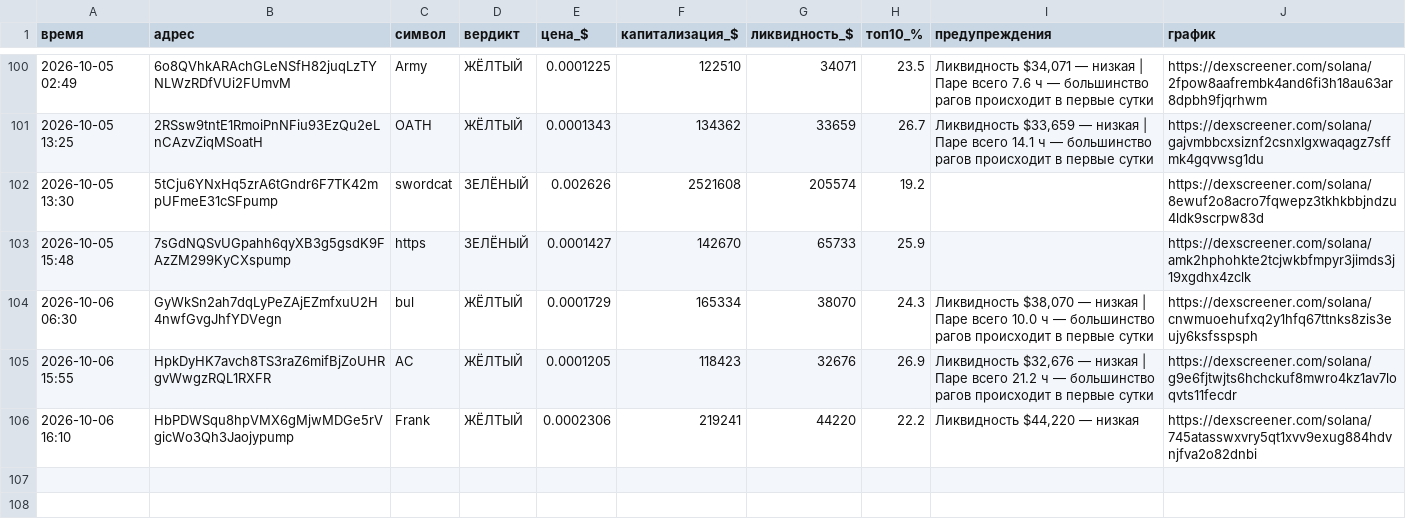
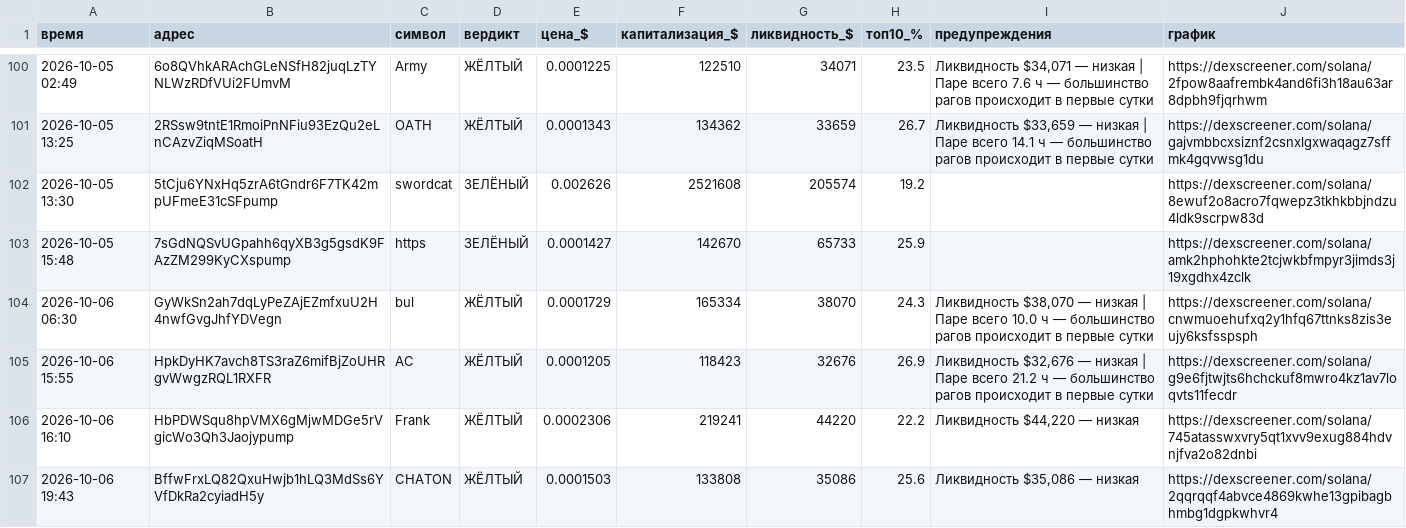
Before and after one commit to kovalkovulian-creator/crypto-scanner-github, a CSV file: journal.csv, drawn as a sheet; only a part is shown, gaps mark what is left out.

```diff
--- a/journal.csv
+++ b/journal.csv
@@ -106 +106,2 @@
 2026-10-06 16:10,HbPDWSqu8hpVMX6gMjwMDGe5rVgicWo3Qh3Jaojypump,Frank,ЖЁЛТЫЙ,0.0002306,219241,44220,22.2,"Ликвидность $44,220 — низкая",https://dexscreener.com/solana/745atasswxvry5qt1xvv9exug884hdvnjfva2o82dnbi
+2026-10-06 19:43,BffwFrxLQ82QxuHwjb1hLQ3MdSs6YVfDkRa2cyiadH5y,CHATON,ЖЁЛТЫЙ,0.0001503,133808,35086,25.6,"Ликвидность $35,086 — низкая",https://dexscreener.com/solana/2qqrqqf4abvce4869kwhe13gpibagbhmbg1dgpkwhvr4
```
Also changed, not shown: 2 other files.
